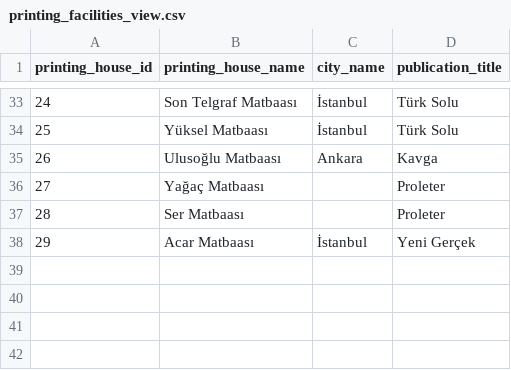
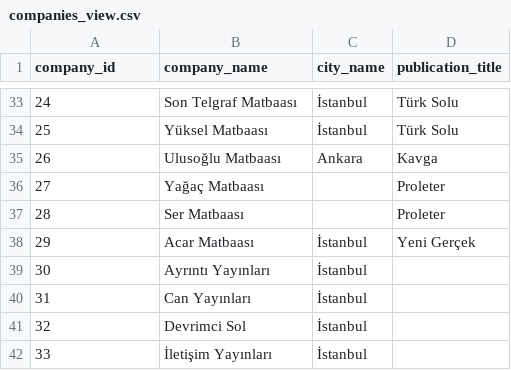
Before and after one commit to andreacortellari/Sol-idarities, a CSV file: Sources Database/companies_view.csv (was Sources Database/printing_facilities_view.csv), drawn as a sheet; only a part is shown, gaps mark what is left out; the diff names each change by its address in the sheet, - before the commit and + after, or states it on an @@ line.

Commit message:
Restructure printing_facilities table

```diff
--- a/Sources Database/printing_facilities_view.csv
+++ b/Sources Database/companies_view.csv
-A1: printing_house_id
+A1: company_id
-B1: printing_house_name
+B1: company_name
+row 39: 30 | Ayrıntı Yayınları | İstanbul
+row 40: 31 | Can Yayınları | İstanbul
+row 41: 32 | Devrimci Sol | İstanbul
+row 42: 33 | İletişim Yayınları | İstanbul
```
Also changed, not shown: Sources Database/books_view.csv, Sources Database/issues_view.csv.
